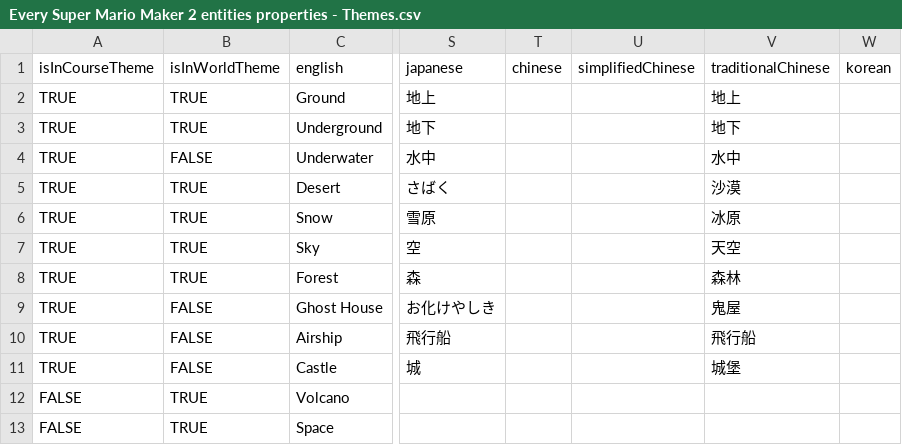
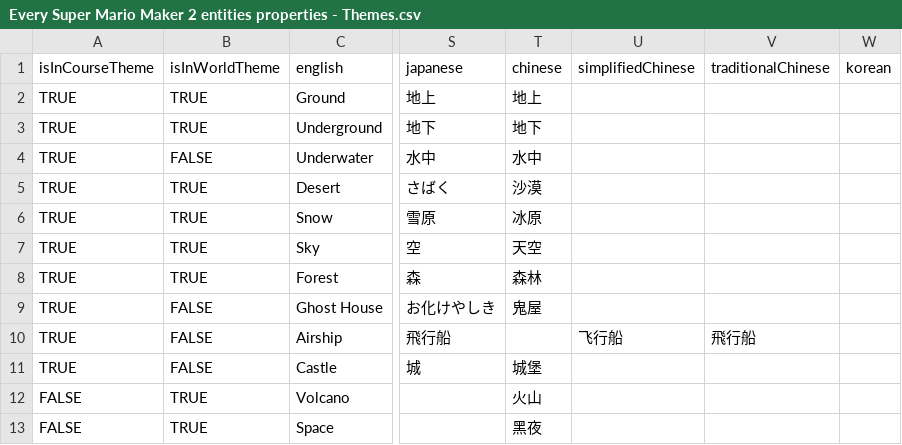
Before and after one commit to joooKiwi/smm-encyclopedia, a CSV file: src/resources/Every Super Mario Maker 2 entities properties - Themes.csv, drawn as a sheet; only a part is shown, gaps mark what is left out; the diff names each change by its address in the sheet, - before the commit and + after, or states it on an @@ line.

```diff
--- a/src/resources/Every Super Mario Maker 2 entities properties - Themes.csv
+++ b/src/resources/Every Super Mario Maker 2 entities properties - Themes.csv
-T2 (chinese): (empty)
+T2 (chinese): 地上
-V2 (traditionalChinese): 地上
+V2 (traditionalChinese): (empty)
-T3 (chinese): (empty)
+T3 (chinese): 地下
-V3 (traditionalChinese): 地下
+V3 (traditionalChinese): (empty)
-T4 (chinese): (empty)
+T4 (chinese): 水中
-V4 (traditionalChinese): 水中
+V4 (traditionalChinese): (empty)
-T5 (chinese): (empty)
+T5 (chinese): 沙漠
-V5 (traditionalChinese): 沙漠
+V5 (traditionalChinese): (empty)
-T6 (chinese): (empty)
+T6 (chinese): 冰原
-V6 (traditionalChinese): 冰原
+V6 (traditionalChinese): (empty)
-T7 (chinese): (empty)
+T7 (chinese): 天空
-V7 (traditionalChinese): 天空
+V7 (traditionalChinese): (empty)
-T8 (chinese): (empty)
+T8 (chinese): 森林
-V8 (traditionalChinese): 森林
+V8 (traditionalChinese): (empty)
-T9 (chinese): (empty)
+T9 (chinese): 鬼屋
-V9 (traditionalChinese): 鬼屋
+V9 (traditionalChinese): (empty)
-U10 (simplifiedChinese): (empty)
+U10 (simplifiedChinese): 飞行船
-T11 (chinese): (empty)
+T11 (chinese): 城堡
-V11 (traditionalChinese): 城堡
+V11 (traditionalChinese): (empty)
-T12 (chinese): (empty)
+T12 (chinese): 火山
-T13 (chinese): (empty)
+T13 (chinese): 黑夜
```
Also changed, not shown: src/resources/Every Super Mario Maker 2 entities properties - Entities.csv, src/resources/Every Super Mario Maker 2 entities properties - Entity categories.csv.
